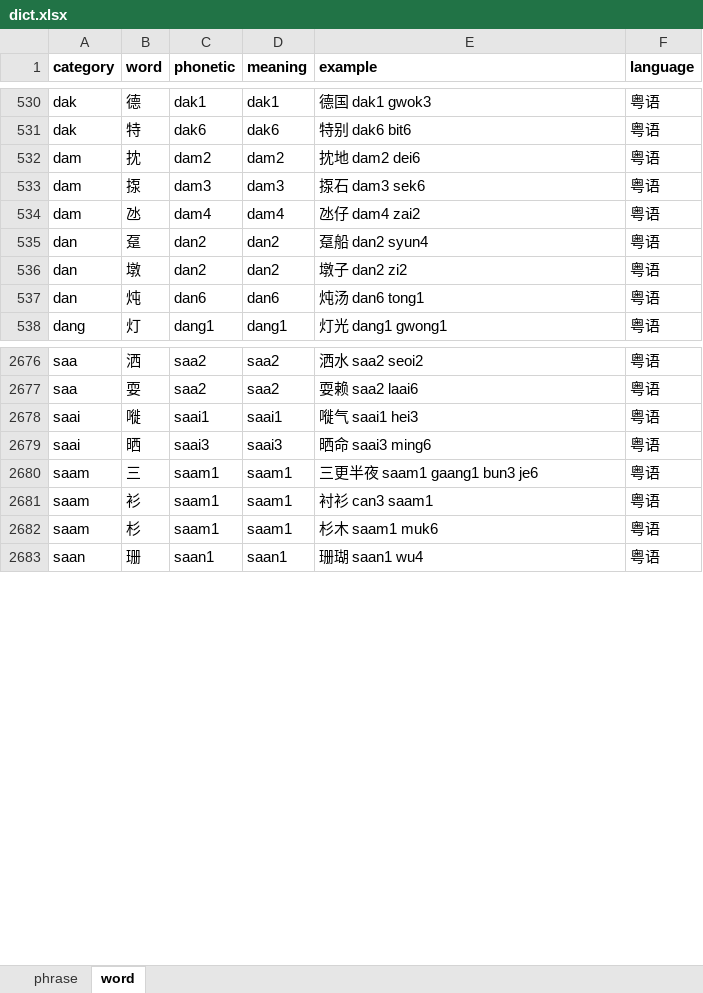
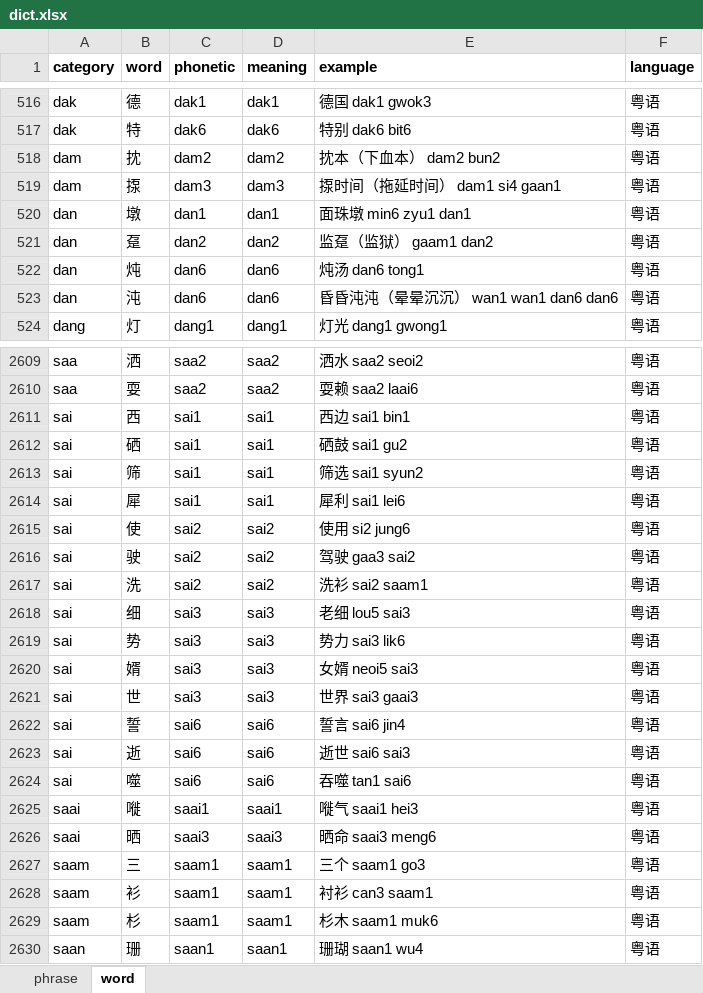
Before and after one commit to viewnn/wordcards, an Excel workbook: dict.xlsx, sheet word, drawn as a sheet; only a part is shown, gaps mark what is left out; values as stored, in another font and other column widths than the file's, no borders; removed rows and columns are numbered as before the commit, all else as after; the diff covers the shown part only; the diff names each change by its address in the sheet, - before the commit and + after, or states it on an @@ line.

```diff
--- a/dict.xlsx (sheet word)
+++ b/dict.xlsx (sheet word)
-E518 (example): 抌地 dam2 dei6
+E518 (example): 抌本（下血本） dam2 bun2
-E519 (example): 揼石 dam3 sek6
+E519 (example): 揼时间（拖延时间） dam1 si4 gaan1
-row 534: dam | 氹 | dam4 | dam4 | 氹仔 dam4 zai2 | 粤语
+row 520: dan | 墩 | dan1 | dan1 | 面珠墩 min6 zyu1 dan1 | 粤语
-E521 (example): 趸船 dan2 syun4
+E521 (example): 监趸（监狱） gaam1 dan2
-row 536: dan | 墩 | dan2 | dan2 | 墩子 dan2 zi2 | 粤语
+row 523: dan | 沌 | dan6 | dan6 | 昏昏沌沌（晕晕沉沉） wan1 wan1 dan6 dan6 | 粤语
+row 2611: sai | 西 | sai1 | sai1 | 西边 sai1 bin1 | 粤语
+row 2612: sai | 硒 | sai1 | sai1 | 硒鼓 sai1 gu2 | 粤语
+row 2613: sai | 筛 | sai1 | sai1 | 筛选 sai1 syun2 | 粤语
+row 2614: sai | 犀 | sai1 | sai1 | 犀利 sai1 lei6 | 粤语
+row 2615: sai | 使 | sai2 | sai2 | 使用 si2 jung6 | 粤语
+row 2616: sai | 驶 | sai2 | sai2 | 驾驶 gaa3 sai2 | 粤语
+row 2617: sai | 洗 | sai2 | sai2 | 洗衫 sai2 saam1 | 粤语
+row 2618: sai | 细 | sai3 | sai3 | 老细 lou5 sai3 | 粤语
+row 2619: sai | 势 | sai3 | sai3 | 势力 sai3 lik6 | 粤语
+row 2620: sai | 婿 | sai3 | sai3 | 女婿 neoi5 sai3 | 粤语
+row 2621: sai | 世 | sai3 | sai3 | 世界 sai3 gaai3 | 粤语
+row 2622: sai | 誓 | sai6 | sai6 | 誓言 sai6 jin4 | 粤语
+row 2623: sai | 逝 | sai6 | sai6 | 逝世 sai6 sai3 | 粤语
+row 2624: sai | 噬 | sai6 | sai6 | 吞噬 tan1 sai6 | 粤语
-E2626 (example): 晒命 saai3 ming6
+E2626 (example): 晒命 saai3 meng6
-E2627 (example): 三更半夜 saam1 gaang1 bun3 je6
+E2627 (example): 三个 saam1 go3
```
Also changed, not shown: 20 added rows, 113 removed rows and 142 edited cells elsewhere in this sheet, sheet phrase, 1 other file.
